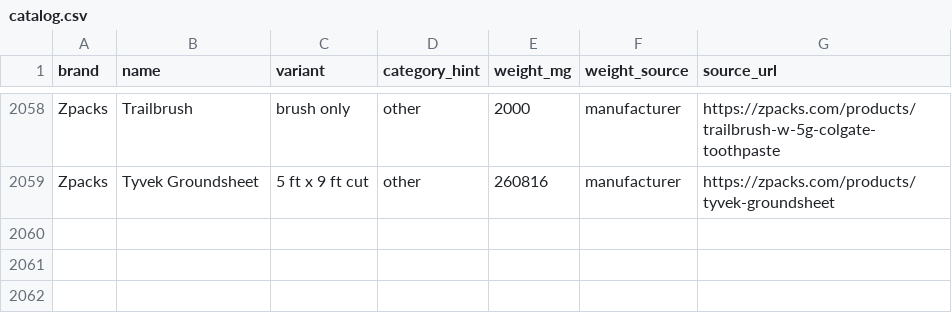
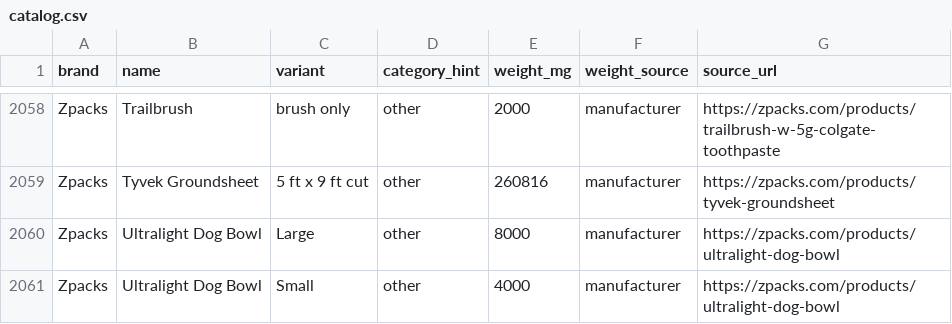
Before and after one commit to ryankiley/mahonia, a CSV file: seed/catalog.csv, drawn as a sheet; only a part is shown, gaps mark what is left out; the diff names each change by its address in the sheet, - before the commit and + after, or states it on an @@ line.

Commit message:
Floating-menu redesign, fluid item columns, earlier mobile stack, dog bowls (#84)
- One .popover surface for the autocomplete + kebab menus: bright lifted
  background (white / elevated grey), 20px radius, soft shadow, no outline;
  transparent 1px border keeps a visible edge under forced-colors. Shared
  hover tint + concentric item radius pinned as custom props so the two
  menus cannot drift.
- Prediction menu: anchored to the whole name cell (40rem cap on desktop,
  content-column width on mobile), 12 results via a shared SEARCH_LIMIT,
  card/scroller split so the scrollbar stays inside the radius, 10.5-row
  fold cap so an overflowing list always shows a half-cropped row, dvh
  viewport cap, kebab-matched pop-in + faster flatter exit, folder clip
  lift held through the leave animation, hover cleared on mouseleave,
  arrow-key-only scrollIntoView (hover never scrolls), quiet external-name
  sync (no more menu popping open on list entry).
- Item rows: qty/weight/class tracks compress fluidly 1024px->720px via one
  fluid-track() SCSS function; the mobile stack breakpoint moved 560->720px
  across all views (the 561-700px squeeze rendered badly).
- Action buttons keep focus on mousedown (Safari/Firefox would discard a
  pristine row when its buttons were clicked).
- Removed the never-shipped withWeight add-mode path from ItemInput.
- Catalog: Zpacks Ultralight Dog Bowl, Small (4 g) + Large (8 g), cited.

```diff
--- a/seed/catalog.csv
+++ b/seed/catalog.csv
+row 2060: Zpacks | Ultralight Dog Bowl | Large | other | 8000 | manufacturer | https://zpacks.com/products/ultralight-dog-bowl
+row 2061: Zpacks | Ultralight Dog Bowl | Small | other | 4000 | manufacturer | https://zpacks.com/products/ultralight-dog-bowl
```
Also changed, not shown: 16 other files.
